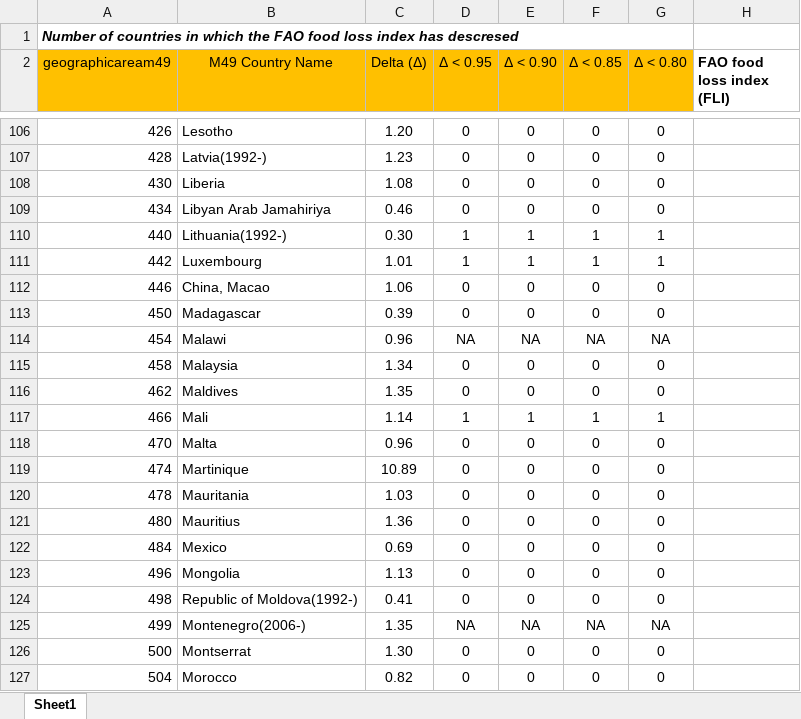
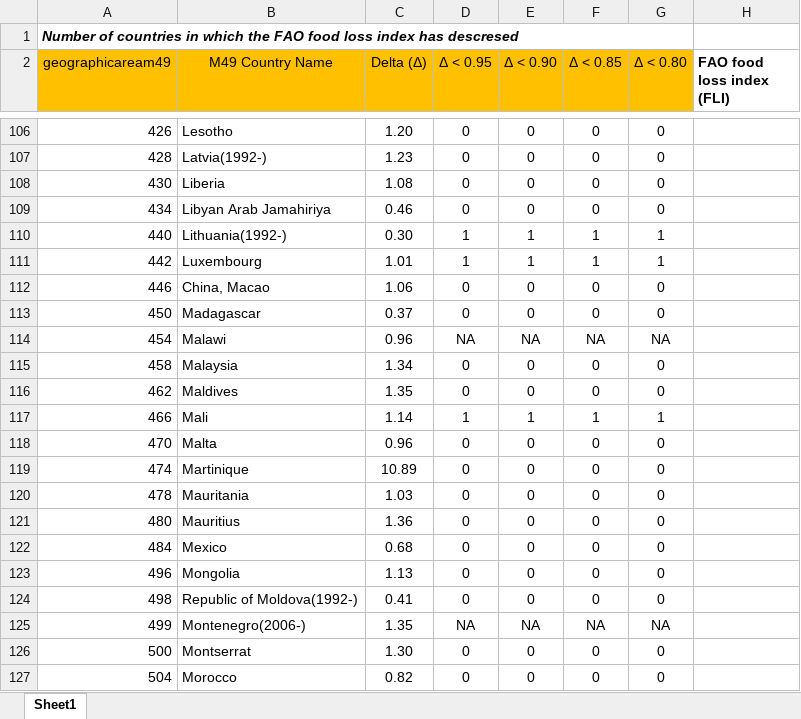
Before and after one commit to NataGH/faoswsLoss_NG, an Excel workbook: SDG12_3/Excel/Indicator402B_2018-02-13.xlsx, sheet Sheet1, drawn as a sheet; only a part is shown, gaps mark what is left out; values as stored, in another font and other column widths than the file's, no borders; charts and pictures and table styles not drawn; the diff covers the shown part only; the diff names each change by its address in the sheet, - before the commit and + after, or states it on an @@ line.

```diff
--- a/SDG12_3/Excel/Indicator402B_2018-02-13.xlsx (sheet Sheet1)
+++ b/SDG12_3/Excel/Indicator402B_2018-02-13.xlsx (sheet Sheet1)
-C113 (Delta (Δ)): 0.39
+C113 (Delta (Δ)): 0.37
-C122 (Delta (Δ)): 0.69
+C122 (Delta (Δ)): 0.68
```
Also changed, not shown: 8 edited cells elsewhere in this sheet, SDG12_3/Excel/SDGDataSubmission_2018-02-13.xlsx, 13 other files.
